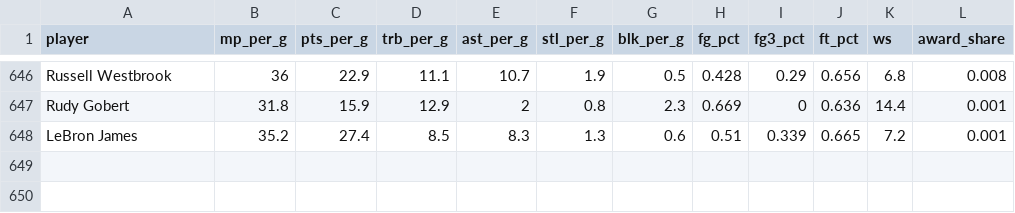
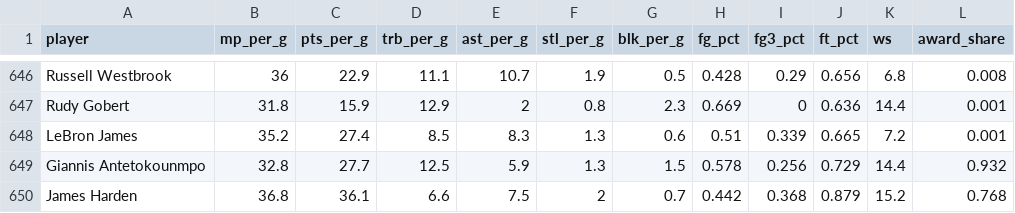
Before and after one commit to kciam001/CS235-Predicting-The-NBA-MVP, a CSV file: Data/TrainReduced.csv, drawn as a sheet; only a part is shown, gaps mark what is left out; the diff names each change by its address in the sheet, - before the commit and + after, or states it on an @@ line.

```diff
--- a/Data/TrainReduced.csv
+++ b/Data/TrainReduced.csv
+row 649: Giannis Antetokounmpo | 32.8 | 27.7 | 12.5 | 5.9 | 1.3 | 1.5 | 0.578 | 0.256 | 0.729 | 14.4 | 0.932
+row 650: James Harden | 36.8 | 36.1 | 6.6 | 7.5 | 2 | 0.7 | 0.442 | 0.368 | 0.879 | 15.2 | 0.768
```
Also changed, not shown: 2 other files.
